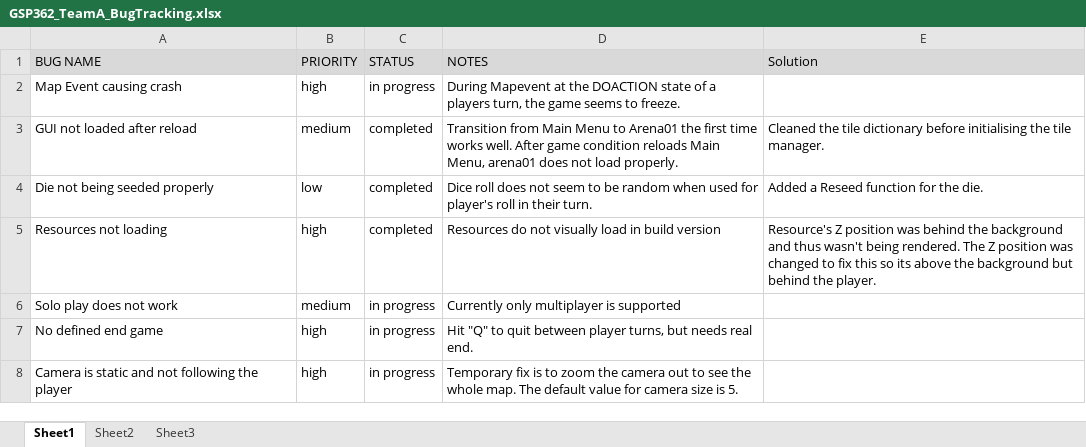
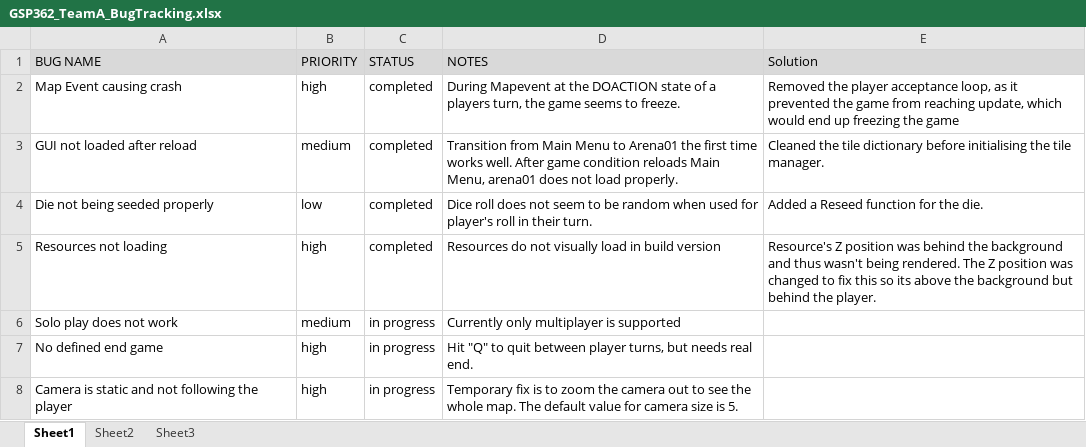
Before and after one commit to GSP362DeVryNov2014/TheTraveler, an Excel workbook: GSP362_TeamA_BugTracking.xlsx, sheet Sheet1, drawn as a sheet; values as stored, in another font and other column widths than the file's, no borders; charts and pictures and conditional formats not drawn; the diff names each change by its address in the sheet, - before the commit and + after, or states it on an @@ line.

```diff
--- a/GSP362_TeamA_BugTracking.xlsx (sheet Sheet1)
+++ b/GSP362_TeamA_BugTracking.xlsx (sheet Sheet1)
-C2 (STATUS): in progress
+C2 (STATUS): completed
-E2 (Solution): (empty)
+E2 (Solution): Removed the player acceptance loop, as it prevented the game from reaching update, which would end up freezing the game
```
Also changed, not shown: 2 other files.
